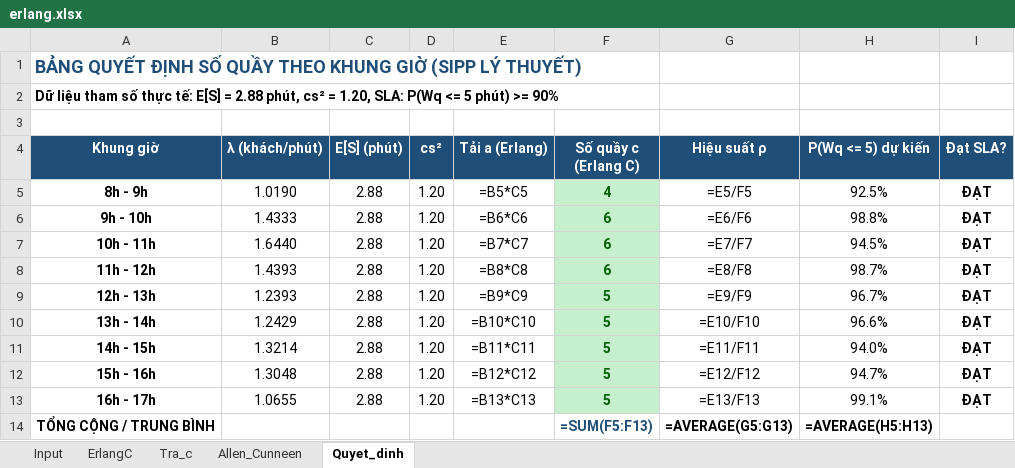
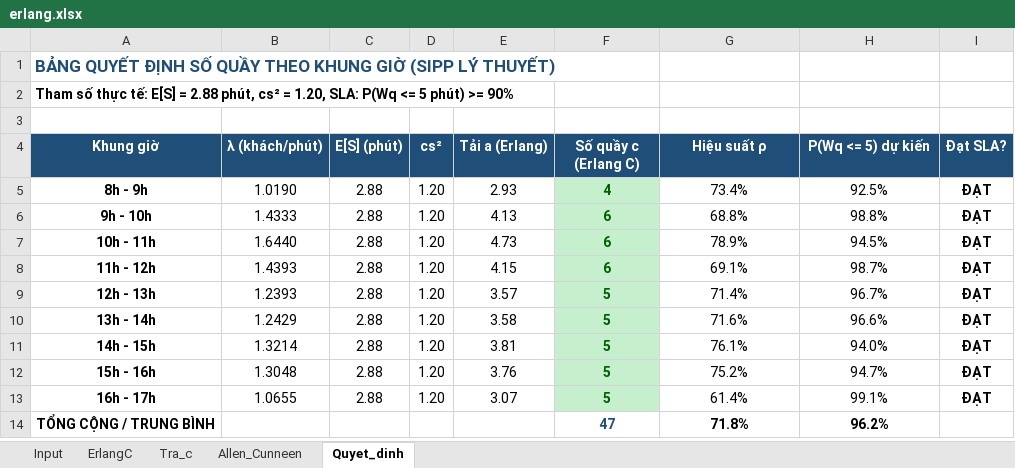
Before and after one commit to LgTVing/queue-simulation, an Excel workbook: excel/erlang.xlsx, sheet Quyet_dinh, drawn as a sheet; values as stored, in another font and other column widths than the file's, no borders; formulas without a stored value are shown as written; the diff names each change by its address in the sheet, - before the commit and + after, or states it on an @@ line.

```diff
--- a/excel/erlang.xlsx (sheet Quyet_dinh)
+++ b/excel/erlang.xlsx (sheet Quyet_dinh)
@@ A1 text size: smaller @@
-A2 (Khung giờ): Dữ liệu tham số thực…
+A2 (Khung giờ): Tham số thực…
-E5 (Tải a (Erlang)): =B5*C5
+E5 (Tải a (Erlang)): 2.93
-G5 (Hiệu suất ρ): =E5/F5
+G5 (Hiệu suất ρ): 73.4%
-E6 (Tải a (Erlang)): =B6*C6
+E6 (Tải a (Erlang)): 4.13
-G6 (Hiệu suất ρ): =E6/F6
+G6 (Hiệu suất ρ): 68.8%
-E7 (Tải a (Erlang)): =B7*C7
+E7 (Tải a (Erlang)): 4.73
-G7 (Hiệu suất ρ): =E7/F7
+G7 (Hiệu suất ρ): 78.9%
-E8 (Tải a (Erlang)): =B8*C8
+E8 (Tải a (Erlang)): 4.15
-G8 (Hiệu suất ρ): =E8/F8
+G8 (Hiệu suất ρ): 69.1%
-E9 (Tải a (Erlang)): =B9*C9
+E9 (Tải a (Erlang)): 3.57
-G9 (Hiệu suất ρ): =E9/F9
+G9 (Hiệu suất ρ): 71.4%
-E10 (Tải a (Erlang)): =B10*C10
+E10 (Tải a (Erlang)): 3.58
-G10 (Hiệu suất ρ): =E10/F10
+G10 (Hiệu suất ρ): 71.6%
-E11 (Tải a (Erlang)): =B11*C11
+E11 (Tải a (Erlang)): 3.81
-G11 (Hiệu suất ρ): =E11/F11
+G11 (Hiệu suất ρ): 76.1%
-E12 (Tải a (Erlang)): =B12*C12
+E12 (Tải a (Erlang)): 3.76
-G12 (Hiệu suất ρ): =E12/F12
+G12 (Hiệu suất ρ): 75.2%
-E13 (Tải a (Erlang)): =B13*C13
+E13 (Tải a (Erlang)): 3.07
-G13 (Hiệu suất ρ): =E13/F13
+G13 (Hiệu suất ρ): 61.4%
-F14 (Số quầy c (Erlang C)): =SUM(F5:F13)
+F14 (Số quầy c (Erlang C)): 47
-G14 (Hiệu suất ρ): =AVERAGE(G5:G13)
+G14 (Hiệu suất ρ): 71.8%
-H14 (P(Wq <= 5) dự kiến): =AVERAGE(H5:H13)
+H14 (P(Wq <= 5) dự kiến): 96.2%
```
Also changed, not shown: sheet ErlangC, sheet Allen_Cunneen, sheet Input, sheet Tra_c, 1 other file.
